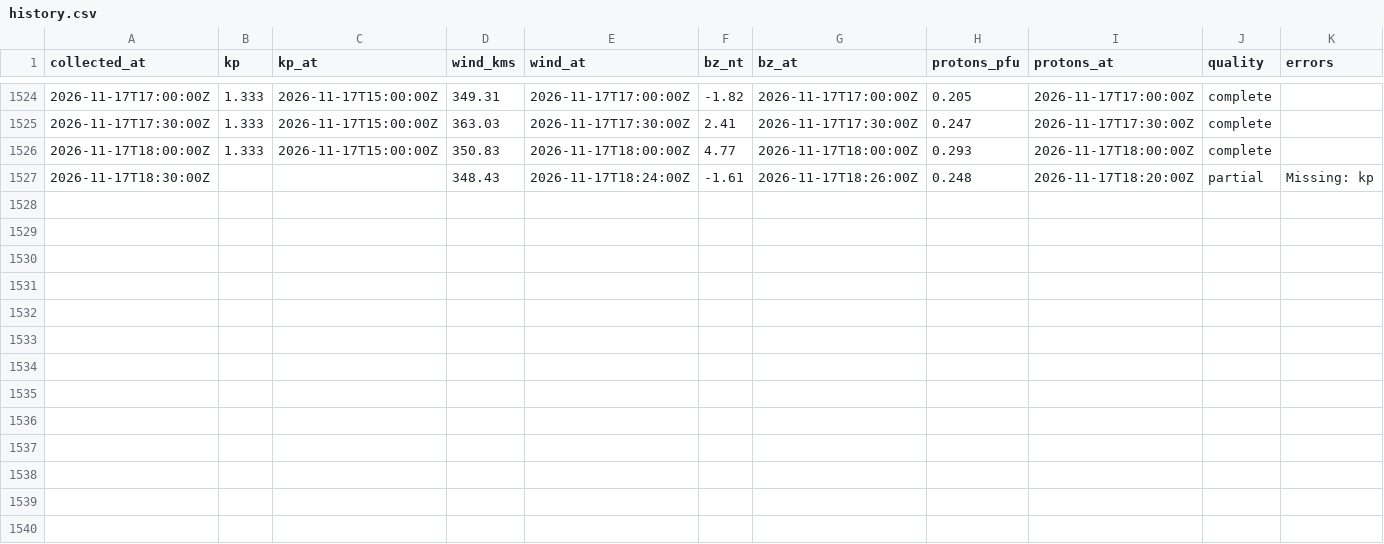
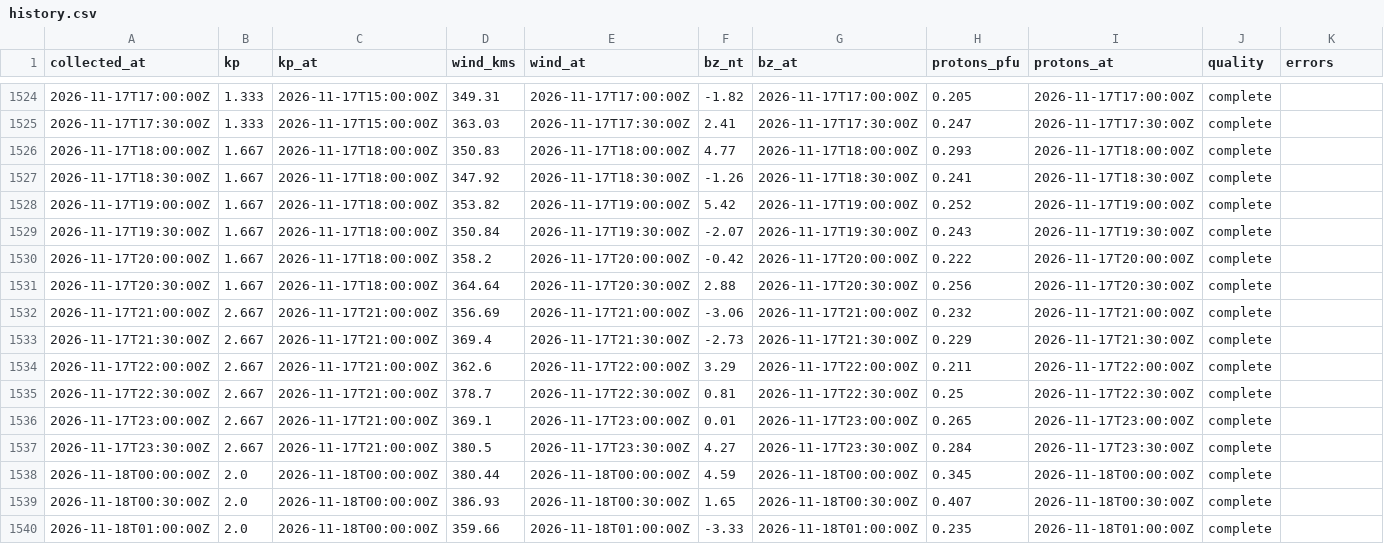
Before and after one commit to KF5EYY/parka-mw-propagation, a CSV file: data/history.csv, drawn as a sheet; only a part is shown, gaps mark what is left out.

```diff
--- a/data/history.csv
+++ b/data/history.csv
@@ -1525,3 +1525,16 @@ collected_at,kp,kp_at,wind_kms,wind_at,bz_nt,bz_at,protons_pfu,protons_at,qualit
 2026-11-17T17:30:00Z,1.333,2026-11-17T15:00:00Z,363.03,2026-11-17T17:30:00Z,2.41,2026-11-17T17:30:00Z,0.247,2026-11-17T17:30:00Z,complete,
-2026-11-17T18:00:00Z,1.333,2026-11-17T15:00:00Z,350.83,2026-11-17T18:00:00Z,4.77,2026-11-17T18:00:00Z,0.293,2026-11-17T18:00:00Z,complete,
-2026-11-17T18:30:00Z,,,348.43,2026-11-17T18:24:00Z,-1.61,2026-11-17T18:26:00Z,0.248,2026-11-17T18:20:00Z,partial,Missing: kp
+2026-11-17T18:00:00Z,1.667,2026-11-17T18:00:00Z,350.83,2026-11-17T18:00:00Z,4.77,2026-11-17T18:00:00Z,0.293,2026-11-17T18:00:00Z,complete,
+2026-11-17T18:30:00Z,1.667,2026-11-17T18:00:00Z,347.92,2026-11-17T18:30:00Z,-1.26,2026-11-17T18:30:00Z,0.241,2026-11-17T18:30:00Z,complete,
+2026-11-17T19:00:00Z,1.667,2026-11-17T18:00:00Z,353.82,2026-11-17T19:00:00Z,5.42,2026-11-17T19:00:00Z,0.252,2026-11-17T19:00:00Z,complete,
+2026-11-17T19:30:00Z,1.667,2026-11-17T18:00:00Z,350.84,2026-11-17T19:30:00Z,-2.07,2026-11-17T19:30:00Z,0.243,2026-11-17T19:30:00Z,complete,
+2026-11-17T20:00:00Z,1.667,2026-11-17T18:00:00Z,358.2,2026-11-17T20:00:00Z,-0.42,2026-11-17T20:00:00Z,0.222,2026-11-17T20:00:00Z,complete,
+2026-11-17T20:30:00Z,1.667,2026-11-17T18:00:00Z,364.64,2026-11-17T20:30:00Z,2.88,2026-11-17T20:30:00Z,0.256,2026-11-17T20:30:00Z,complete,
+2026-11-17T21:00:00Z,2.667,2026-11-17T21:00:00Z,356.69,2026-11-17T21:00:00Z,-3.06,2026-11-17T21:00:00Z,0.232,2026-11-17T21:00:00Z,complete,
+2026-11-17T21:30:00Z,2.667,2026-11-17T21:00:00Z,369.4,2026-11-17T21:30:00Z,-2.73,2026-11-17T21:30:00Z,0.229,2026-11-17T21:30:00Z,complete,
+2026-11-17T22:00:00Z,2.667,2026-11-17T21:00:00Z,362.6,2026-11-17T22:00:00Z,3.29,2026-11-17T22:00:00Z,0.211,2026-11-17T22:00:00Z,complete,
+2026-11-17T22:30:00Z,2.667,2026-11-17T21:00:00Z,378.7,2026-11-17T22:30:00Z,0.81,2026-11-17T22:30:00Z,0.25,2026-11-17T22:30:00Z,complete,
+2026-11-17T23:00:00Z,2.667,2026-11-17T21:00:00Z,369.1,2026-11-17T23:00:00Z,0.01,2026-11-17T23:00:00Z,0.265,2026-11-17T23:00:00Z,complete,
+2026-11-17T23:30:00Z,2.667,2026-11-17T21:00:00Z,380.5,2026-11-17T23:30:00Z,4.27,2026-11-17T23:30:00Z,0.284,2026-11-17T23:30:00Z,complete,
+2026-11-18T00:00:00Z,2.0,2026-11-18T00:00:00Z,380.44,2026-11-18T00:00:00Z,4.59,2026-11-18T00:00:00Z,0.345,2026-11-18T00:00:00Z,complete,
+2026-11-18T00:30:00Z,2.0,2026-11-18T00:00:00Z,386.93,2026-11-18T00:30:00Z,1.65,2026-11-18T00:30:00Z,0.407,2026-11-18T00:30:00Z,complete,
+2026-11-18T01:00:00Z,2.0,2026-11-18T00:00:00Z,359.66,2026-11-18T01:00:00Z,-3.33,2026-11-18T01:00:00Z,0.235,2026-11-18T01:00:00Z,complete,
```
Also changed, not shown: 3 other files.
